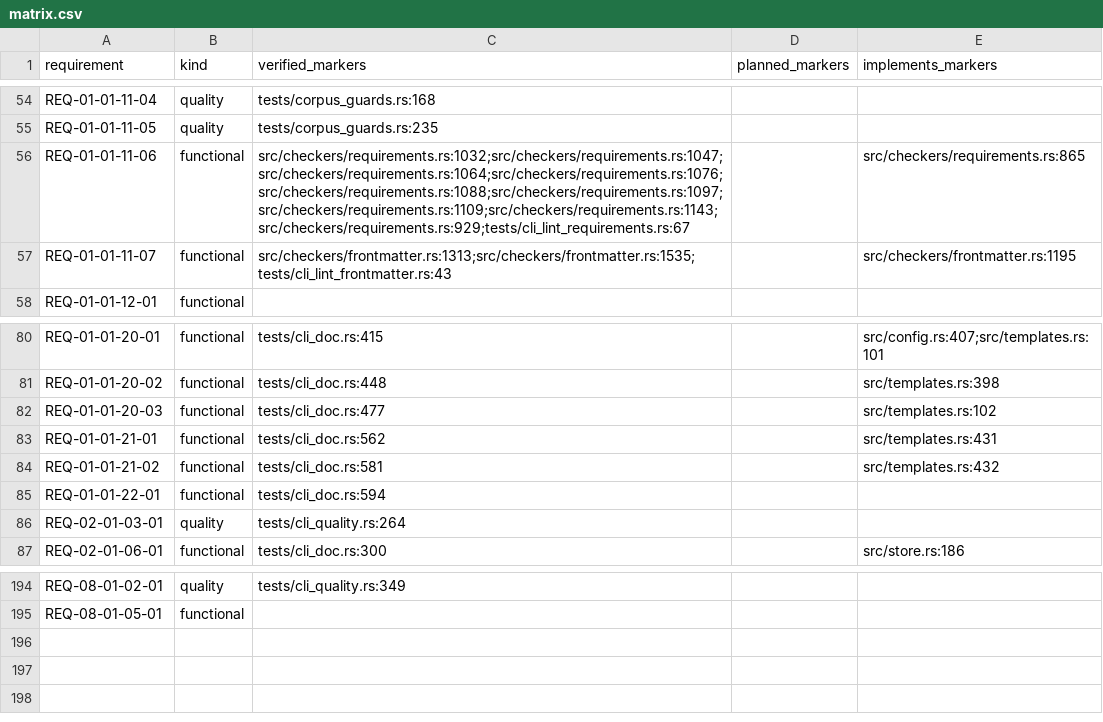
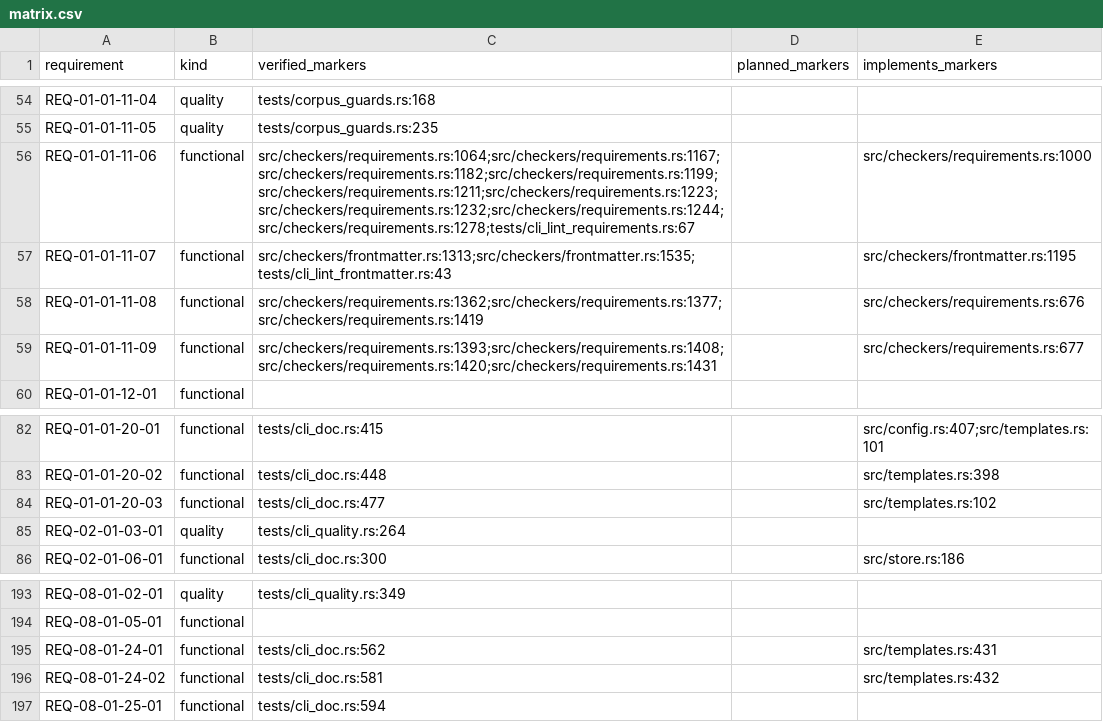
Before and after one commit to HenryCFnord/arqix, a CSV file: docs/en/reports/trace/matrix.csv, drawn as a sheet; only a part is shown, gaps mark what is left out.

```diff
--- a/docs/en/reports/trace/matrix.csv
+++ b/docs/en/reports/trace/matrix.csv
@@ -55,4 +55,6 @@ REQ-01-01-11-04,quality,tests/corpus_guards.rs:168,,
 REQ-01-01-11-05,quality,tests/corpus_guards.rs:235,,
-REQ-01-01-11-06,functional,src/checkers/requirements.rs:1032;src/checkers/requirements.rs:1047;src/checkers/requirements.rs:1064;src/checkers/requirements.rs:1076;src/checkers/requirements.rs:1088;src/checkers/requirements.rs:1097;src/checkers/requirements.rs:1109;src/checkers/requirements.rs:1143;src/checkers/requirements.rs:929;tests/cli_lint_requirements.rs:67,,src/checkers/requirements.rs:865
+REQ-01-01-11-06,functional,src/checkers/requirements.rs:1064;src/checkers/requirements.rs:1167;src/checkers/requirements.rs:1182;src/checkers/requirements.rs:1199;src/checkers/requirements.rs:1211;src/checkers/requirements.rs:1223;src/checkers/requirements.rs:1232;src/checkers/requirements.rs:1244;src/checkers/requirements.rs:1278;tests/cli_lint_requirements.rs:67,,src/checkers/requirements.rs:1000
 REQ-01-01-11-07,functional,src/checkers/frontmatter.rs:1313;src/checkers/frontmatter.rs:1535;tests/cli_lint_frontmatter.rs:43,,src/checkers/frontmatter.rs:1195
+REQ-01-01-11-08,functional,src/checkers/requirements.rs:1362;src/checkers/requirements.rs:1377;src/checkers/requirements.rs:1419,,src/checkers/requirements.rs:676
+REQ-01-01-11-09,functional,src/checkers/requirements.rs:1393;src/checkers/requirements.rs:1408;src/checkers/requirements.rs:1420;src/checkers/requirements.rs:1431,,src/checkers/requirements.rs:677
 REQ-01-01-12-01,functional,,,
@@ -82,5 +84,2 @@ REQ-01-01-20-02,functional,tests/cli_doc.rs:448,,src/templates.rs:398
 REQ-01-01-20-03,functional,tests/cli_doc.rs:477,,src/templates.rs:102
-REQ-01-01-21-01,functional,tests/cli_doc.rs:562,,src/templates.rs:431
-REQ-01-01-21-02,functional,tests/cli_doc.rs:581,,src/templates.rs:432
-REQ-01-01-22-01,functional,tests/cli_doc.rs:594,,
 REQ-02-01-03-01,quality,tests/cli_quality.rs:264,,
@@ -195 +194,4 @@ REQ-08-01-02-01,quality,tests/cli_quality.rs:349,,
 REQ-08-01-05-01,functional,,,
+REQ-08-01-24-01,functional,tests/cli_doc.rs:562,,src/templates.rs:431
+REQ-08-01-24-02,functional,tests/cli_doc.rs:581,,src/templates.rs:432
+REQ-08-01-25-01,functional,tests/cli_doc.rs:594,,
```
Also changed, not shown: docs/en/reports/trace/matrix-us-req.csv, 8 other files.
